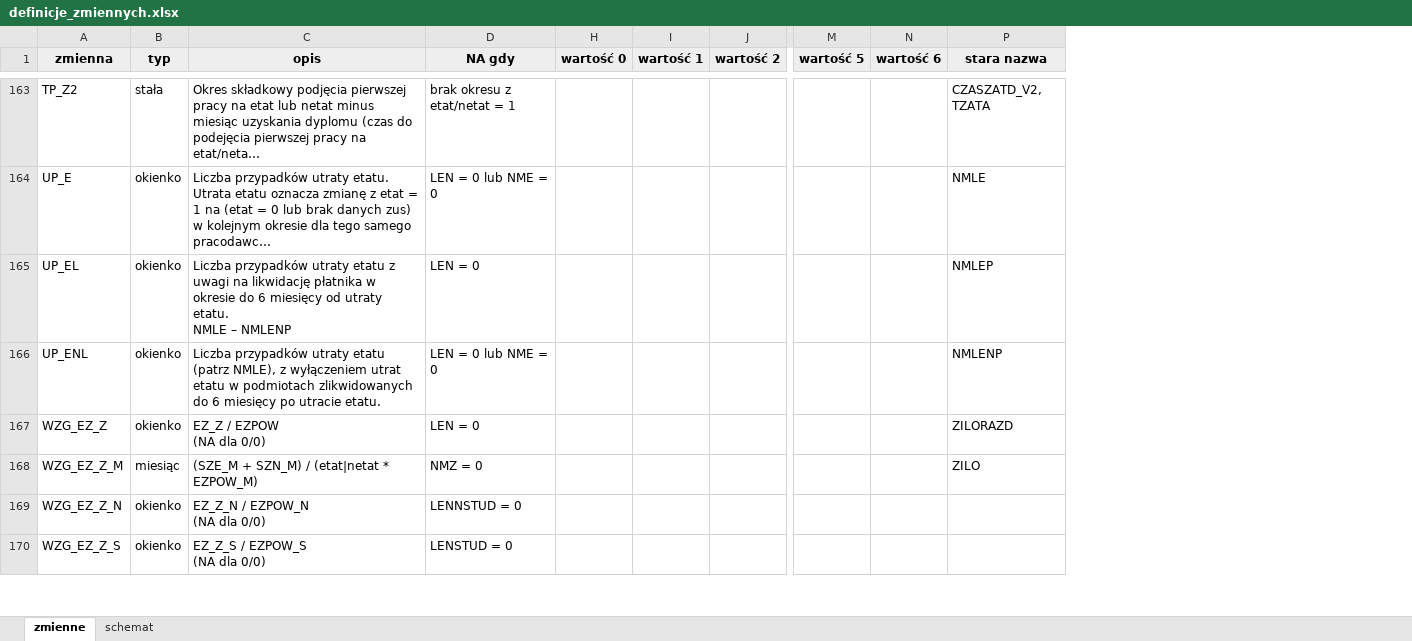
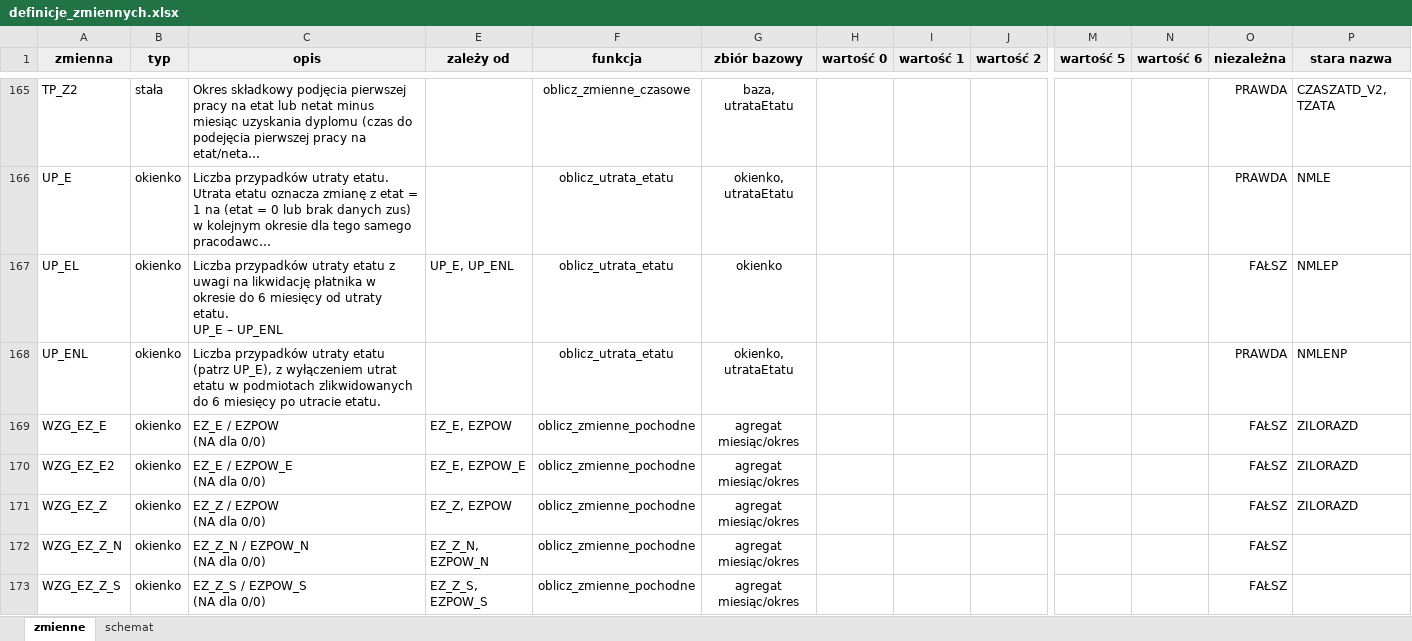
Before and after one commit to zozlak/MLAKdane, an Excel workbook: vignettes/definicje_zmiennych.xlsx, sheet zmienne, drawn as a sheet; only a part is shown, gaps mark what is left out; long unchanged cells end in …; values as stored, in another font and other column widths than the file's, no borders; charts and pictures not drawn; removed rows and columns are numbered as before the commit, all else as after; rows hold the shown columns only; ↵ is a line break in a cell; the diff covers the shown part only; the diff names each change by its address in the sheet, - before the commit and + after, or states it on an @@ line.

```diff
--- a/vignettes/definicje_zmiennych.xlsx (sheet zmienne)
+++ b/vignettes/definicje_zmiennych.xlsx (sheet zmienne)
@@ column D (NA gdy) hidden, rows 163-167: brak okresu z etat/netat = 1 | LEN = 0 lub NME = 0 | LEN = 0 | LEN = 0 lub NME = 0 | LEN = 0; rows 169-170: LENNSTUD = 0 | LENSTUD = 0 @@
@@ column E (zależy od) unhidden, row 167: UP_E, UP_ENL; rows 171-173: EZ_Z, EZPOW | EZ_Z_N, EZPOW_N | EZ_Z_S, EZPOW_S @@
@@ column F (funkcja) unhidden, rows 165-168: oblicz_zmienne_czasowe | oblicz_utrata_etatu | oblicz_utrata_etatu | oblicz_utrata_etatu; rows 171-173: all oblicz_zmienne_pochodne @@
@@ column G (zbiór bazowy) unhidden, rows 165-168: baza, utrataEtatu | okienko, utrataEtatu | okienko | okienko, utrataEtatu; rows 171-173: all agregat miesiąc/okres @@
@@ column O (niezależna) unhidden, rows 165-168: PRAWDA | PRAWDA | FAŁSZ | PRAWDA; rows 171-173: all FAŁSZ @@
-C167 (opis): …utraty etatu. ↵ NMLE – NMLENP
+C167 (opis): …utraty etatu. ↵ UP_E – UP_ENL
-C168 (opis): …etatu (patrz NMLE), z wyłączeniem…
+C168 (opis): …etatu (patrz UP_E), z wyłączeniem…
+row 169: WZG_EZ_E | okienko | EZ_E / EZPOW ↵ (NA dla 0/0) | EZ_E, EZPOW | oblicz_zmienne_pochodne | agregat miesiąc/okres |  |  |  |  |  | FAŁSZ | ZILORAZD
+row 170: WZG_EZ_E2 | okienko | EZ_E / EZPOW_E ↵ (NA dla 0/0) | EZ_E, EZPOW_E | oblicz_zmienne_pochodne | agregat miesiąc/okres |  |  |  |  |  | FAŁSZ | ZILORAZD
-row 168: WZG_EZ_Z_M | miesiąc | (SZE_M + SZN_M) / (etat|netat * EZPOW_M) | NMZ = 0 |  |  |  |  |  | ZILO
```
Also changed, not shown: 7 added rows, 7 removed rows and 32 edited cells elsewhere in this sheet, hidden cells, 29 other files.
